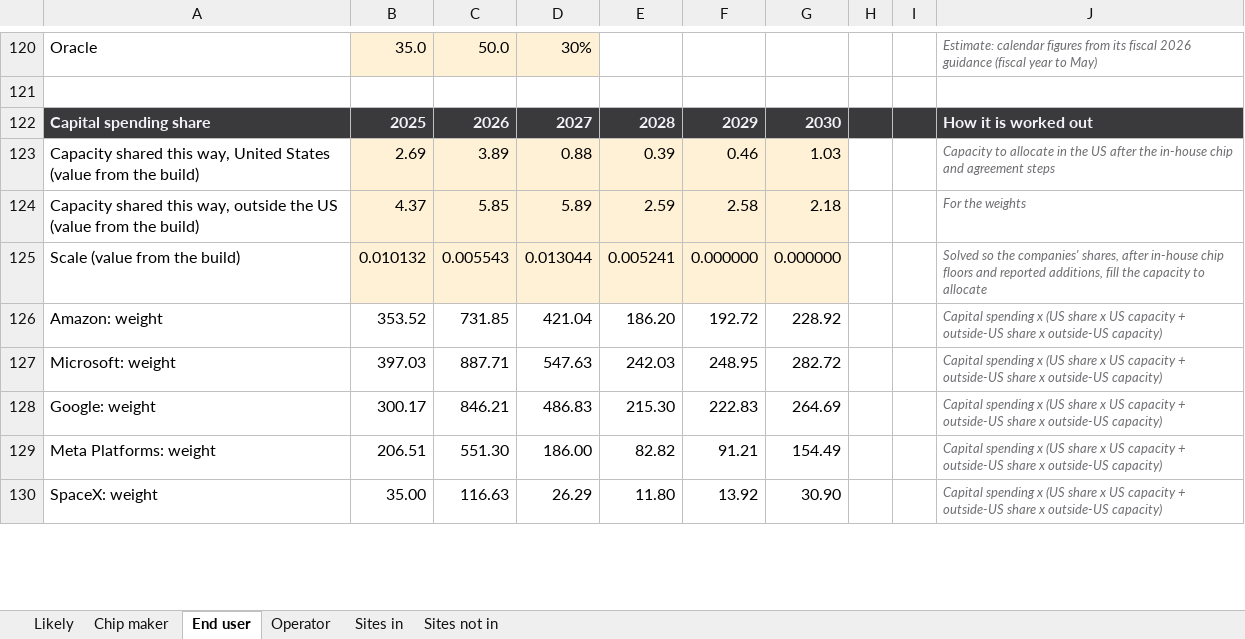
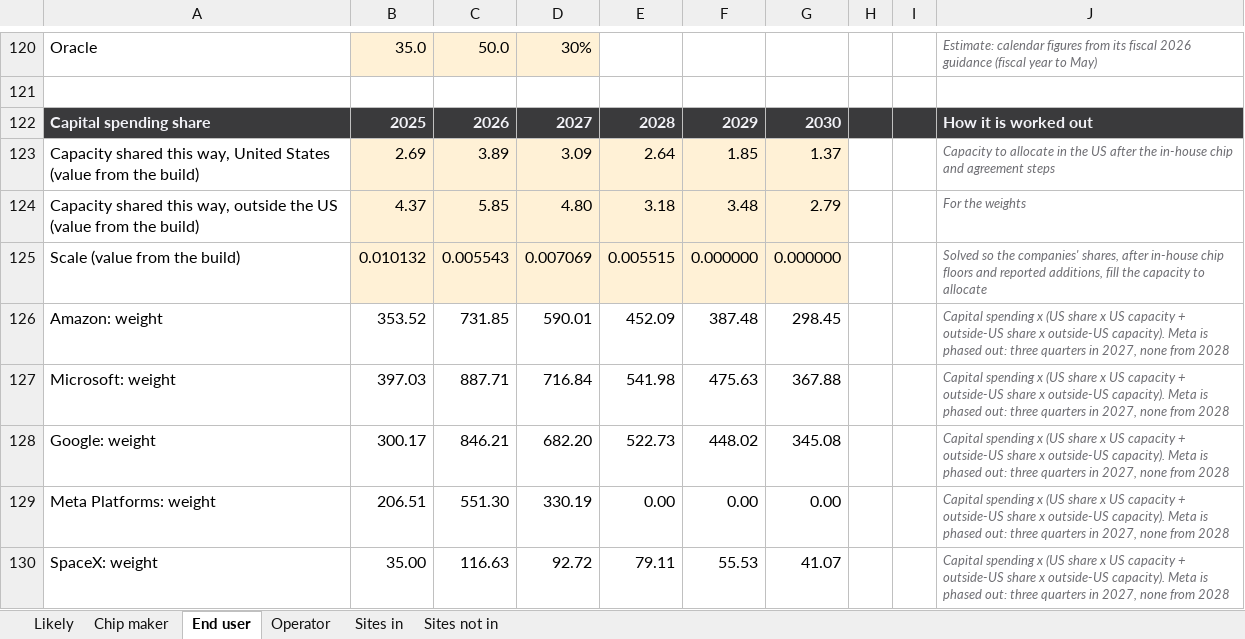
Before and after one commit to bernardhaswell/dcbuildsio, an Excel workbook: data/likely-energized-by-site.xlsx, sheet End user, drawn as a sheet; only a part is shown, gaps mark what is left out; values as stored, in another font and other column widths than the file's, no borders; the diff covers the shown part only; the diff names each change by its address in the sheet, - before the commit and + after, or states it on an @@ line.

```diff
--- a/data/likely-energized-by-site.xlsx (sheet End user)
+++ b/data/likely-energized-by-site.xlsx (sheet End user)
-D123: 0.88
+D123: 3.09
-E123: 0.39
+E123: 2.64
-F123: 0.46
+F123: 1.85
-G123: 1.03
+G123: 1.37
-D124: 5.89
+D124: 4.80
-E124: 2.59
+E124: 3.18
-F124: 2.58
+F124: 3.48
-G124: 2.18
+G124: 2.79
-D125: 0.013044
+D125: 0.007069
-E125: 0.005241
+E125: 0.005515
-D126: 421.04
+D126: 590.01
-E126: 186.20
+E126: 452.09
-F126: 192.72
+F126: 387.48
-G126: 228.92
+G126: 298.45
-J126:J130: …x outside-US capacity)
+J126:J130: …x outside-US capacity). Meta is phased out: three quarters in 2027, none from 2028
-D127: 547.63
+D127: 716.84
-E127: 242.03
+E127: 541.98
-F127: 248.95
+F127: 475.63
-G127: 282.72
+G127: 367.88
-D128: 486.83
+D128: 682.20
-E128: 215.30
+E128: 522.73
-F128: 222.83
+F128: 448.02
-G128: 264.69
+G128: 345.08
-D129: 186.00
+D129: 330.19
-E129: 82.82
+E129: 0.00
-F129: 91.21
+F129: 0.00
-G129: 154.49
+G129: 0.00
-D130: 26.29
+D130: 92.72
-E130: 11.80
+E130: 79.11
-F130: 13.92
+F130: 55.53
-G130: 30.90
+G130: 41.07
```
Also changed, not shown: 6 removed rows and 151 edited cells elsewhere in this sheet, sheet Sites in, sheet Operator, sheet Likely, sheet Chip maker, sheet Sites not in, formulas that keep their value, data/accelerator-shipments.xlsx, 6 other files.
